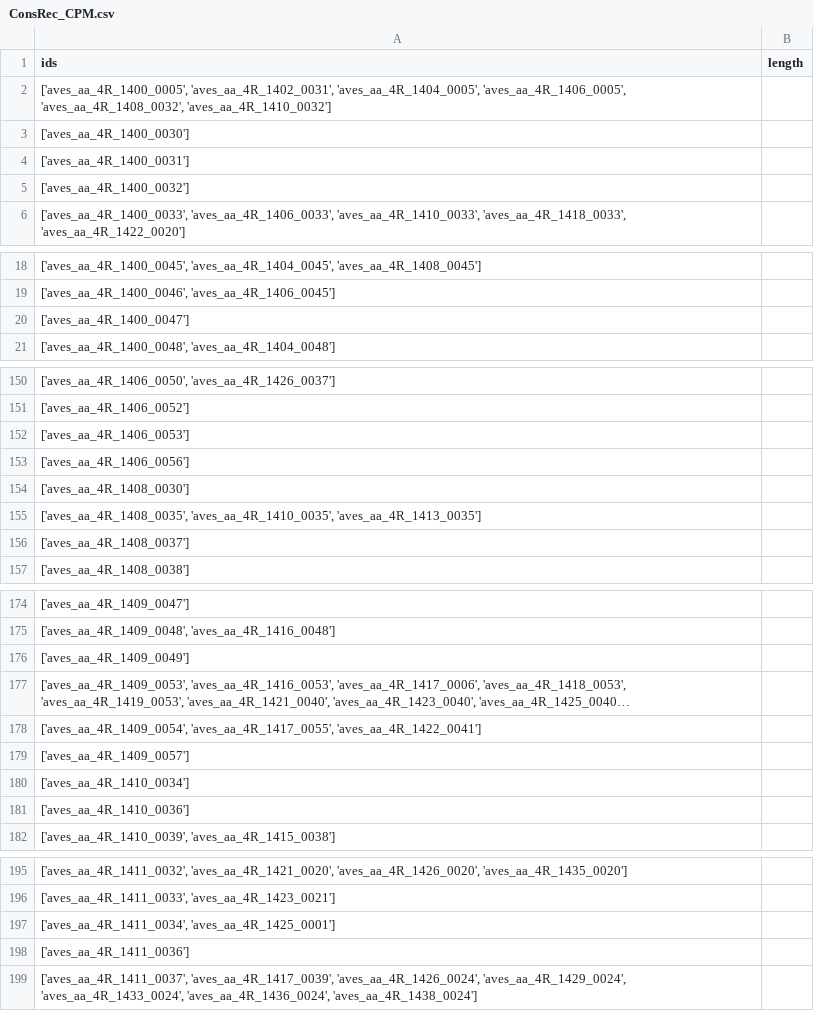
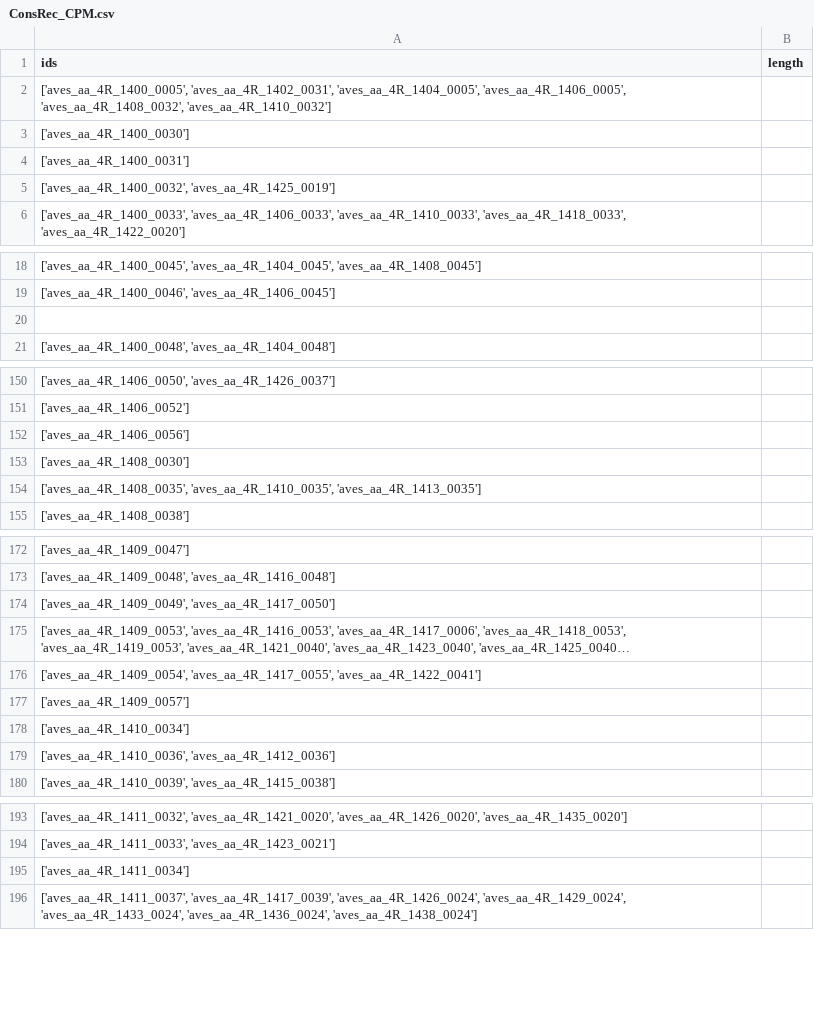
Before and after one commit to porte-g/ProjetEchevinsDeStrasbourg, a CSV file: Analyse/Data/ConsRec_CPM.csv, drawn as a sheet; only a part is shown, gaps mark what is left out; long unchanged cells end in …; removed rows and columns are numbered as before the commit, all else as after; the diff covers the shown part only; the diff names each change by its address in the sheet, - before the commit and + after, or states it on an @@ line.

```diff
--- a/Analyse/Data/ConsRec_CPM.csv
+++ b/Analyse/Data/ConsRec_CPM.csv
-A5 (ids): ['aves_aa_4R_1400_0032']
+A5 (ids): ['aves_aa_4R_1400_0032', 'aves_aa_4R_1425_0019']
-A20 (ids): ['aves_aa_4R_1400_0047']
+A20 (ids): (empty)
-row 152: ['aves_aa_4R_1406_0053']
-row 156: ['aves_aa_4R_1408_0037']
-A174 (ids): ['aves_aa_4R_1409_0049']
+A174 (ids): ['aves_aa_4R_1409_0049', 'aves_aa_4R_1417_0050']
-A179 (ids): ['aves_aa_4R_1410_0036']
+A179 (ids): ['aves_aa_4R_1410_0036', 'aves_aa_4R_1412_0036']
-A195 (ids): ['aves_aa_4R_1411_0034', 'aves_aa_4R_1425_0001']
+A195 (ids): ['aves_aa_4R_1411_0034']
-row 198: ['aves_aa_4R_1411_0036']
```
Also changed, not shown: 15 removed rows and 15 edited cells elsewhere in this file, Analyse/Data/Authority.csv, 3 other files.
